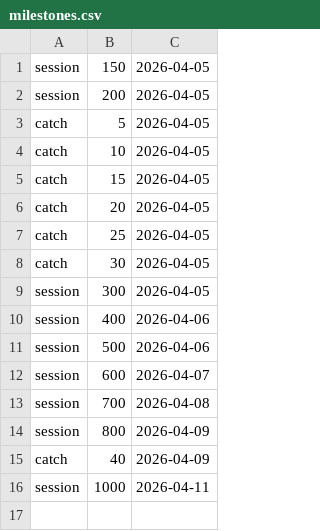
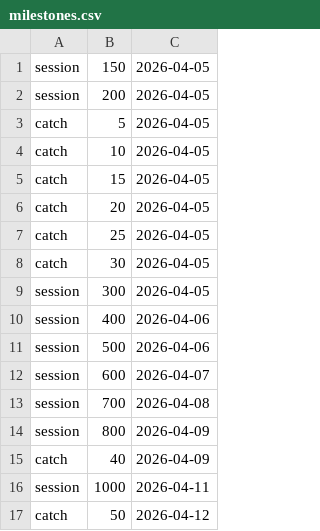
Before and after one commit to Alienchisel/juggle, a CSV file: juggle-data/milestones.csv, drawn as a sheet; the diff names each change by its address in the sheet, - before the commit and + after, or states it on an @@ line.

```diff
--- a/juggle-data/milestones.csv
+++ b/juggle-data/milestones.csv
+row 17: catch | 50 | 2026-04-12
```
Also changed, not shown: juggle-data/codex.csv, juggle-data/pb_history.csv, 5 other files.
